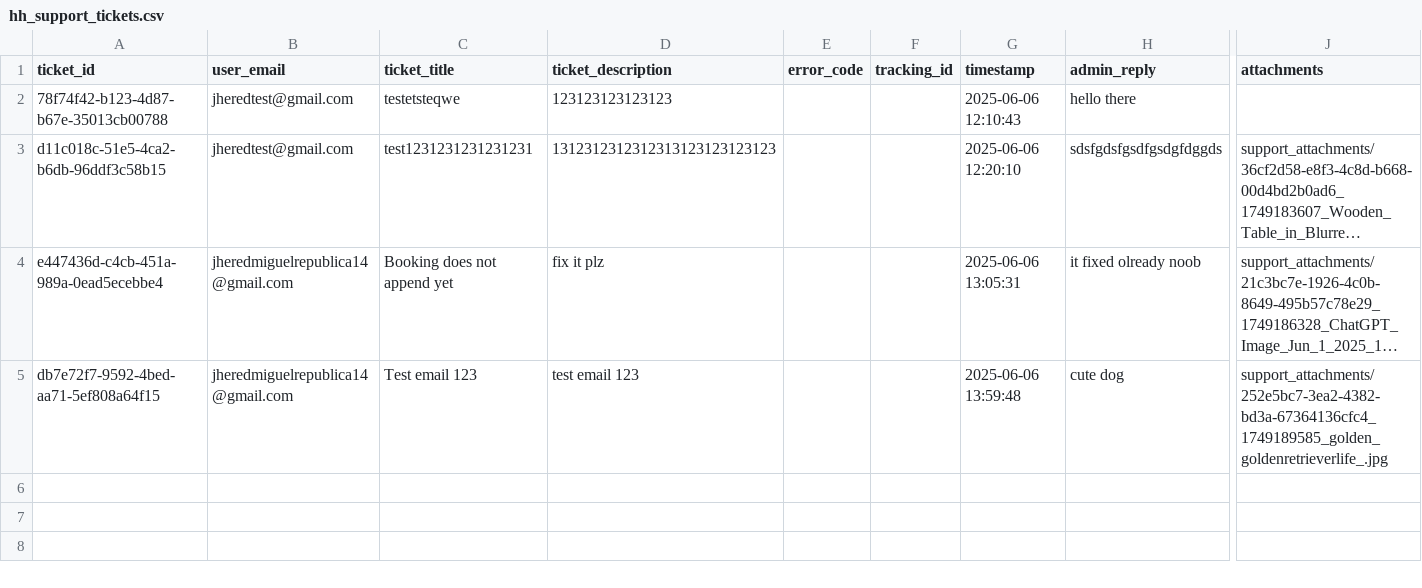
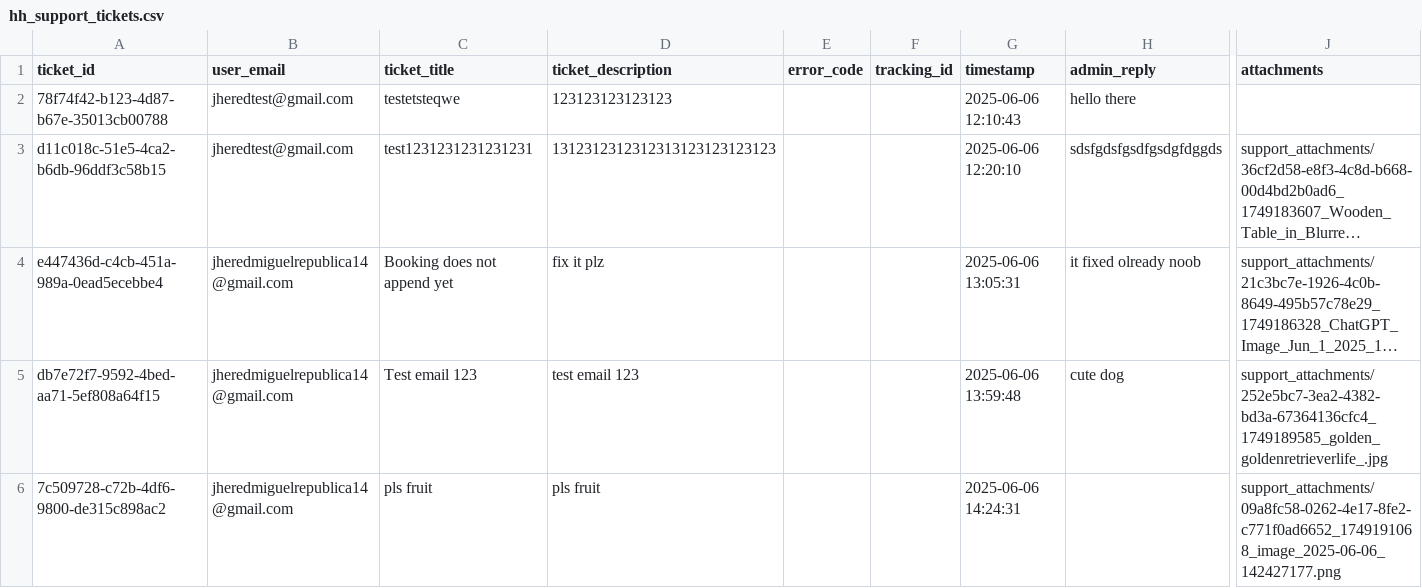
Before and after one commit to red-sakai/Final-Project-OOP, a CSV file: hexahaul_db/hh_support_tickets.csv, drawn as a sheet; only a part is shown, gaps mark what is left out; long unchanged cells end in …; rows hold the shown columns only; the diff names each change by its address in the sheet, - before the commit and + after, or states it on an @@ line.

```diff
--- a/hexahaul_db/hh_support_tickets.csv
+++ b/hexahaul_db/hh_support_tickets.csv
+row 6: 7c509728-c72b-4df6-9800-de315c898ac2 | jheredmiguelrepublica14@gmail.com | pls fruit | pls fruit |  |  | 2025-06-06 14:24:31 |  | support_attachments/09a8fc58-0262-4e17-8fe2-c771f0ad6652_1749191068_image_2025-06-06_142427177.png
```
Also changed, not shown: hexahaul_db/hh_activity.csv, hexahaul_db/hh_user-login.csv, 2 other files.
